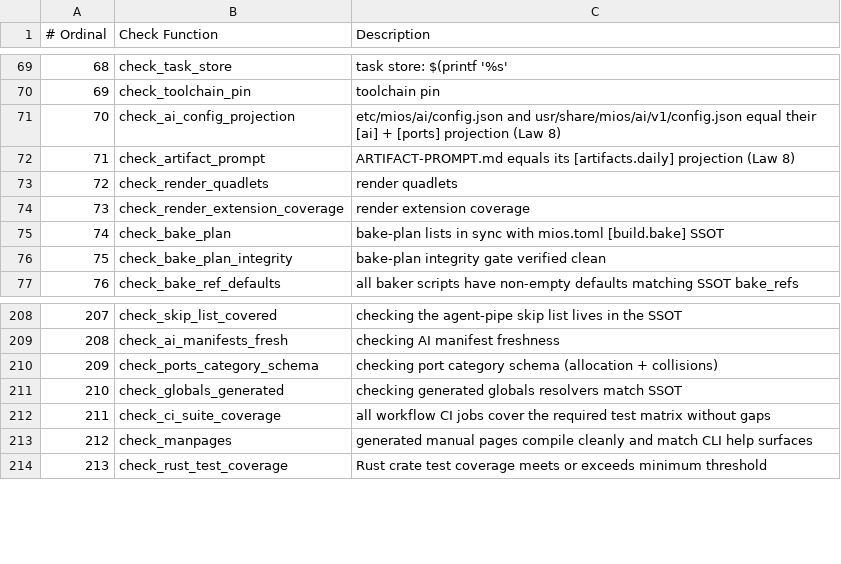
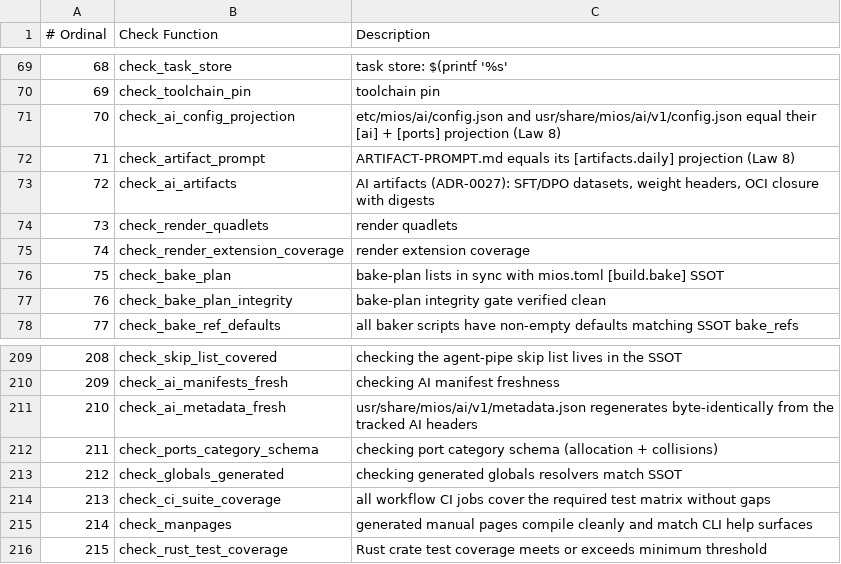
Before and after one commit to mios-dev/MiOS, a TSV file: usr/share/mios/reference/drift-gate-index.tsv, drawn as a sheet; only a part is shown, gaps mark what is left out; addresses are those after the commit; the diff names each change by its address in the sheet, - before the commit and + after, or states it on an @@ line.

```diff
--- a/usr/share/mios/reference/drift-gate-index.tsv
+++ b/usr/share/mios/reference/drift-gate-index.tsv
+row 73: 72 | check_ai_artifacts | AI artifacts (ADR-0027): SFT/DPO datasets, weight headers, OCI closure with digests
@@ column A (# Ordinal) renumbered from row 74 down @@
+row 211: 210 | check_ai_metadata_fresh | usr/share/mios/ai/v1/metadata.json regenerates byte-identically from the tracked AI headers
```
Also changed, not shown: 13 other files.
